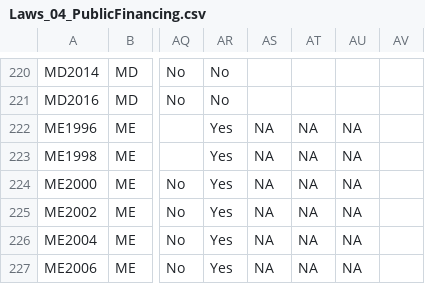
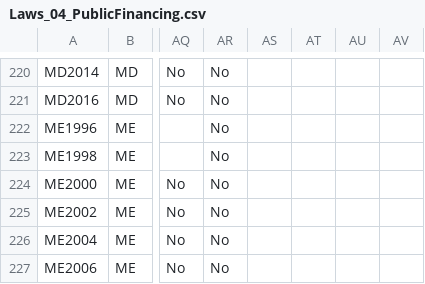
Before and after one commit to cfinst/cfinst.github.io, a CSV file: data/CSVs/Laws_04_PublicFinancing.csv, drawn as a sheet; only a part is shown, gaps mark what is left out; the diff covers the shown part only; the diff names each change by its address in the sheet, - before the commit and + after, or states it on an @@ line.

```diff
--- a/data/CSVs/Laws_04_PublicFinancing.csv
+++ b/data/CSVs/Laws_04_PublicFinancing.csv
-AR222:AR227: Yes
+AR222:AR227: No
-AS222:AS227: NA
+AS222:AS227: (empty)
-AT222:AT227: NA
+AT222:AT227: (empty)
-AU222:AU227: NA
+AU222:AU227: (empty)
```
Also changed, not shown: 43 edited cells elsewhere in this file, data/CSVs/Laws_02_Contributions_2.csv, data/CSVs/Laws_02_Contributions_3.csv, 5 other files.
